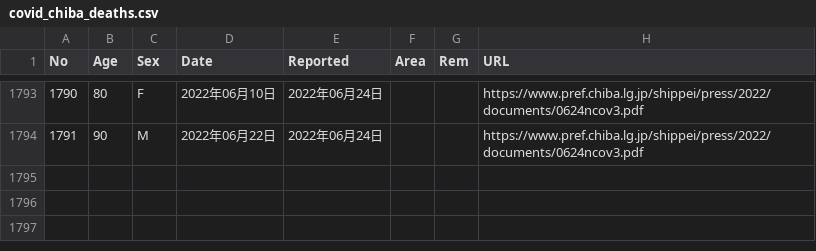
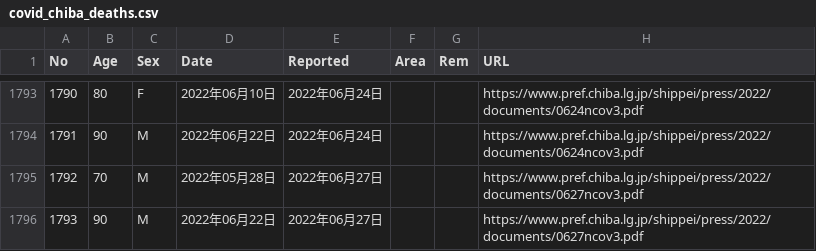
Before and after one commit to igproj-fusion/covid19_data, a CSV file: covid_chiba_deaths.csv, drawn as a sheet; only a part is shown, gaps mark what is left out.

Commit message:
Update covid_chiba_deaths.csv

```diff
--- a/covid_chiba_deaths.csv
+++ b/covid_chiba_deaths.csv
@@ -1794 +1794,3 @@ No,Age,Sex,Date,Reported,Area,Rem,URL
 1791,90,M,2022年06月22日,2022年06月24日,,,https://www.pref.chiba.lg.jp/shippei/press/2022/documents/0624ncov3.pdf
+1792,70,M,2022年05月28日,2022年06月27日,,,https://www.pref.chiba.lg.jp/shippei/press/2022/documents/0627ncov3.pdf
+1793,90,M,2022年06月22日,2022年06月27日,,,https://www.pref.chiba.lg.jp/shippei/press/2022/documents/0627ncov3.pdf
```
